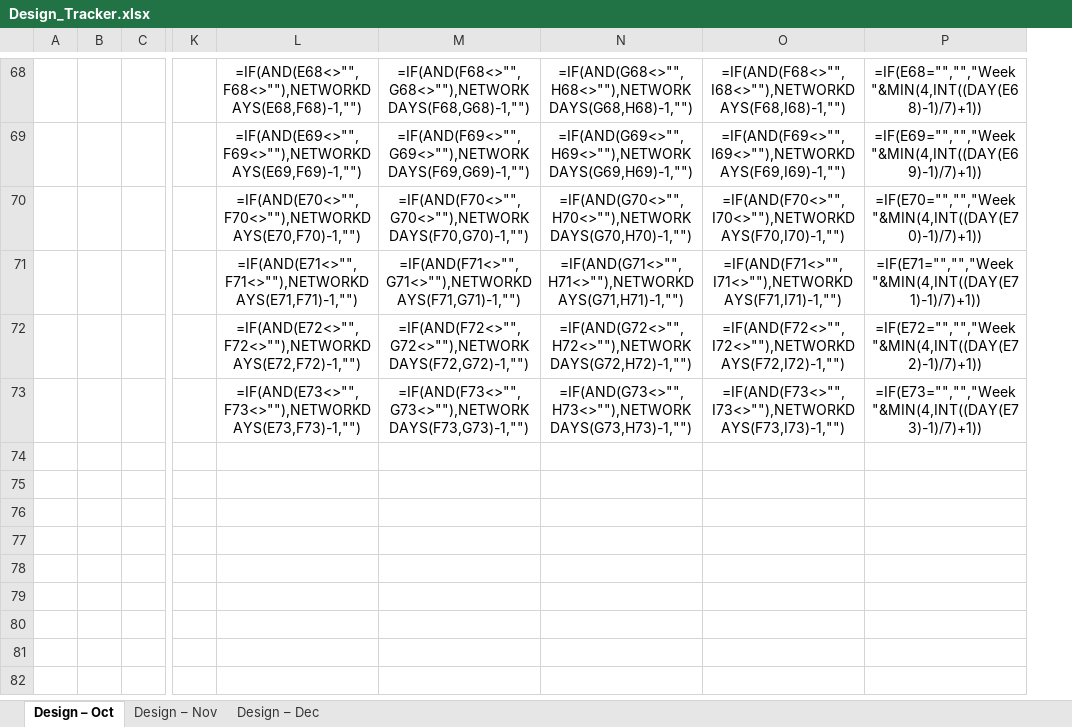
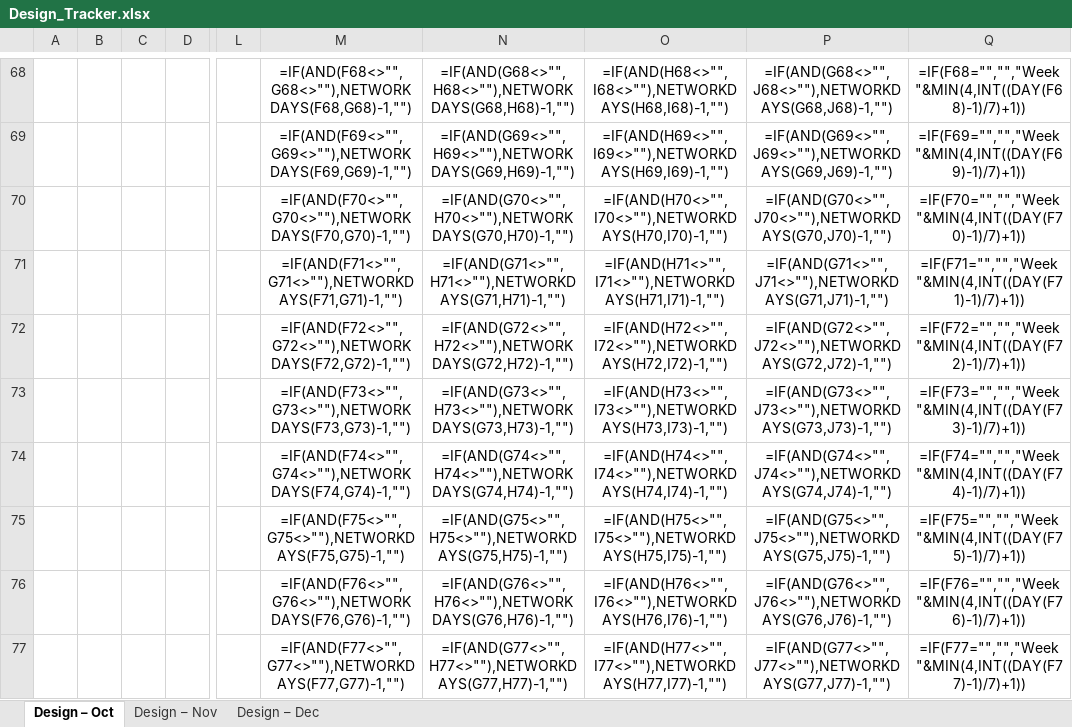
Before and after one commit to rajkothari1/incbusiness-ig-assets, an Excel workbook: Design_Tracker.xlsx, sheet Design – Oct, drawn as a sheet; only a part is shown, gaps mark what is left out; values as stored, in another font and other column widths than the file's, no borders; formulas without a stored value are shown as written; removed rows and columns are numbered as before the commit, all else as after; rows hold the shown columns only; the diff covers the shown part only; the diff names each change by its address in the sheet, - before the commit and + after, or states it on an @@ line.

```diff
--- a/Design_Tracker.xlsx (sheet Design – Oct)
+++ b/Design_Tracker.xlsx (sheet Design – Oct)
+column C, empty
-column K, empty
-column L, rows 68-73: =IF(AND(E68<>"",F68<>""),NETWORKDAYS(E68,F68)-1,"") | =IF(AND(E69<>"",F69<>""),NETWORKDAYS(E69,F69)-1,"") | =IF(AND(E70<>"",F70<>""),NETWORKDAYS(E70,F70)-1,"") | =IF(AND(E71<>"",F71<>""),NETWORKDAYS(E71,F71)-1,"") | =IF(AND(E72<>"",F72<>""),NETWORKDAYS(E72,F72)-1,"") | =IF(AND(E73<>"",F73<>""),NETWORKDAYS(E73,F73)-1,"")
+column L, empty
-column O, rows 68-73: =IF(AND(F68<>"",I68<>""),NETWORKDAYS(F68,I68)-1,"") | =IF(AND(F69<>"",I69<>""),NETWORKDAYS(F69,I69)-1,"") | =IF(AND(F70<>"",I70<>""),NETWORKDAYS(F70,I70)-1,"") | =IF(AND(F71<>"",I71<>""),NETWORKDAYS(F71,I71)-1,"") | =IF(AND(F72<>"",I72<>""),NETWORKDAYS(F72,I72)-1,"") | =IF(AND(F73<>"",I73<>""),NETWORKDAYS(F73,I73)-1,"")
-column P, rows 68-73: =IF(E68="","","Week "&MIN(4,INT((DAY(E68)-1)/7)+1)) | =IF(E69="","","Week "&MIN(4,INT((DAY(E69)-1)/7)+1)) | =IF(E70="","","Week "&MIN(4,INT((DAY(E70)-1)/7)+1)) | =IF(E71="","","Week "&MIN(4,INT((DAY(E71)-1)/7)+1)) | =IF(E72="","","Week "&MIN(4,INT((DAY(E72)-1)/7)+1)) | =IF(E73="","","Week "&MIN(4,INT((DAY(E73)-1)/7)+1))
+column O, rows 68-73: =IF(AND(H68<>"",I68<>""),NETWORKDAYS(H68,I68)-1,"") | =IF(AND(H69<>"",I69<>""),NETWORKDAYS(H69,I69)-1,"") | =IF(AND(H70<>"",I70<>""),NETWORKDAYS(H70,I70)-1,"") | =IF(AND(H71<>"",I71<>""),NETWORKDAYS(H71,I71)-1,"") | =IF(AND(H72<>"",I72<>""),NETWORKDAYS(H72,I72)-1,"") | =IF(AND(H73<>"",I73<>""),NETWORKDAYS(H73,I73)-1,"")
+column P, rows 68-73: =IF(AND(G68<>"",J68<>""),NETWORKDAYS(G68,J68)-1,"") | =IF(AND(G69<>"",J69<>""),NETWORKDAYS(G69,J69)-1,"") | =IF(AND(G70<>"",J70<>""),NETWORKDAYS(G70,J70)-1,"") | =IF(AND(G71<>"",J71<>""),NETWORKDAYS(G71,J71)-1,"") | =IF(AND(G72<>"",J72<>""),NETWORKDAYS(G72,J72)-1,"") | =IF(AND(G73<>"",J73<>""),NETWORKDAYS(G73,J73)-1,"")
+column Q, rows 68-73: =IF(F68="","","Week "&MIN(4,INT((DAY(F68)-1)/7)+1)) | =IF(F69="","","Week "&MIN(4,INT((DAY(F69)-1)/7)+1)) | =IF(F70="","","Week "&MIN(4,INT((DAY(F70)-1)/7)+1)) | =IF(F71="","","Week "&MIN(4,INT((DAY(F71)-1)/7)+1)) | =IF(F72="","","Week "&MIN(4,INT((DAY(F72)-1)/7)+1)) | =IF(F73="","","Week "&MIN(4,INT((DAY(F73)-1)/7)+1))
+row 74:  |  |  |  |  | =IF(AND(F74<>"",G74<>""),NETWORKDAYS(F74,G74)-1,"") | =IF(AND(G74<>"",H74<>""),NETWORKDAYS(G74,H74)-1,"") | =IF(AND(H74<>"",I74<>""),NETWORKDAYS(H74,I74)-1,"") | =IF(AND(G74<>"",J74<>""),NETWORKDAYS(G74,J74)-1,"") | =IF(F74="","","Week "&MIN(4,INT((DAY(F74)-1)/7)+1))
+row 75:  |  |  |  |  | =IF(AND(F75<>"",G75<>""),NETWORKDAYS(F75,G75)-1,"") | =IF(AND(G75<>"",H75<>""),NETWORKDAYS(G75,H75)-1,"") | =IF(AND(H75<>"",I75<>""),NETWORKDAYS(H75,I75)-1,"") | =IF(AND(G75<>"",J75<>""),NETWORKDAYS(G75,J75)-1,"") | =IF(F75="","","Week "&MIN(4,INT((DAY(F75)-1)/7)+1))
+row 76:  |  |  |  |  | =IF(AND(F76<>"",G76<>""),NETWORKDAYS(F76,G76)-1,"") | =IF(AND(G76<>"",H76<>""),NETWORKDAYS(G76,H76)-1,"") | =IF(AND(H76<>"",I76<>""),NETWORKDAYS(H76,I76)-1,"") | =IF(AND(G76<>"",J76<>""),NETWORKDAYS(G76,J76)-1,"") | =IF(F76="","","Week "&MIN(4,INT((DAY(F76)-1)/7)+1))
+row 77:  |  |  |  |  | =IF(AND(F77<>"",G77<>""),NETWORKDAYS(F77,G77)-1,"") | =IF(AND(G77<>"",H77<>""),NETWORKDAYS(G77,H77)-1,"") | =IF(AND(H77<>"",I77<>""),NETWORKDAYS(H77,I77)-1,"") | =IF(AND(G77<>"",J77<>""),NETWORKDAYS(G77,J77)-1,"") | =IF(F77="","","Week "&MIN(4,INT((DAY(F77)-1)/7)+1))
```
Also changed, not shown: 12 added rows, 8 removed rows, 64 edited cells and cell formats elsewhere in this sheet, sheet Design – Nov, sheet Design – Dec, OND_BSC_Team.xlsx, 1 other file.
